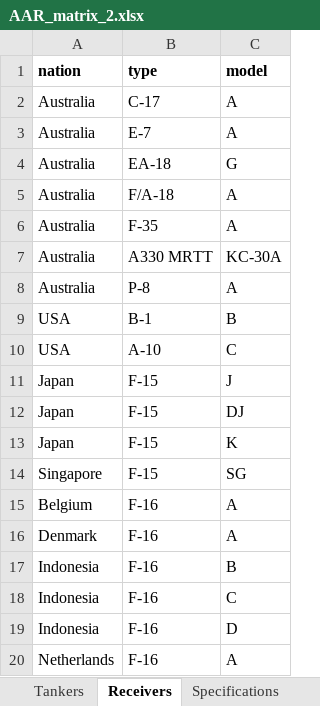
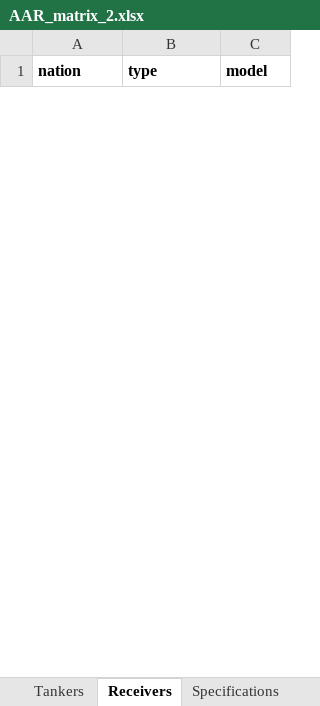
Before and after one commit to evajw/AAR-compatibility, an Excel workbook: Database/AAR_matrix_2.xlsx, sheet Receivers, drawn as a sheet; only a part is shown; values as stored, in another font and other column widths than the file's, no borders; removed rows and columns are numbered as before the commit, all else as after; the diff covers the shown part only; the diff names each change by its address in the sheet, - before the commit and + after, or states it on an @@ line.

```diff
--- a/Database/AAR_matrix_2.xlsx (sheet Receivers)
+++ b/Database/AAR_matrix_2.xlsx (sheet Receivers)
-row 2: Australia | C-17 | A
-row 3: Australia | E-7 | A
-row 4: Australia | EA-18 | G
-row 5: Australia | F/A-18 | A
-row 6: Australia | F-35 | A
-row 7: Australia | A330 MRTT | KC-30A
-row 8: Australia | P-8 | A
-row 9: USA | B-1 | B
-row 10: USA | A-10 | C
-row 11: Japan | F-15 | J
-row 12: Japan | F-15 | DJ
-row 13: Japan | F-15 | K
-row 14: Singapore | F-15 | SG
-row 15: Belgium | F-16 | A
-row 16: Denmark | F-16 | A
-row 17: Indonesia | F-16 | B
-row 18: Indonesia | F-16 | C
-row 19: Indonesia | F-16 | D
-row 20: Netherlands | F-16 | A
```
Also changed, not shown: 77 added rows and 58 removed rows elsewhere in this sheet, sheet Specifications, sheet MMF, sheet USA, sheet Australia, sheet France, sheet MSM, 14 more sheets.
